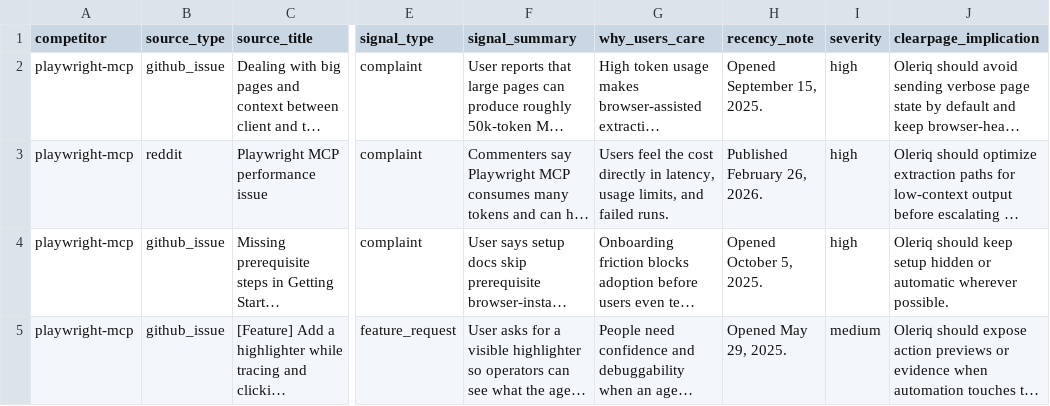
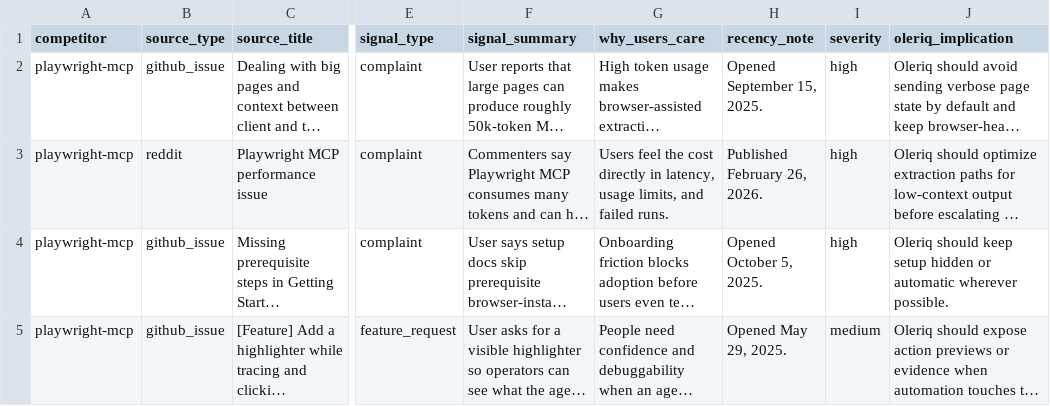
Before and after one commit to muyiwaadekojede/oleriq, a CSV file: docs/research/stage-3/adjacent-tools-demand-evidence.csv, drawn as a sheet; only a part is shown, gaps mark what is left out; long unchanged cells end in …; the diff names each change by its address in the sheet, - before the commit and + after, or states it on an @@ line.

Commit message:
feat: finish oleriq rollout and homepage file uploads

```diff
--- a/docs/research/stage-3/adjacent-tools-demand-evidence.csv
+++ b/docs/research/stage-3/adjacent-tools-demand-evidence.csv
-J1: clearpage_implication
+J1: oleriq_implication
```
Also changed, not shown: docs/research/stage-3/community-and-review-evidence.csv, docs/research/stage-3/comparison-articles-evidence.csv, 40 other files.
